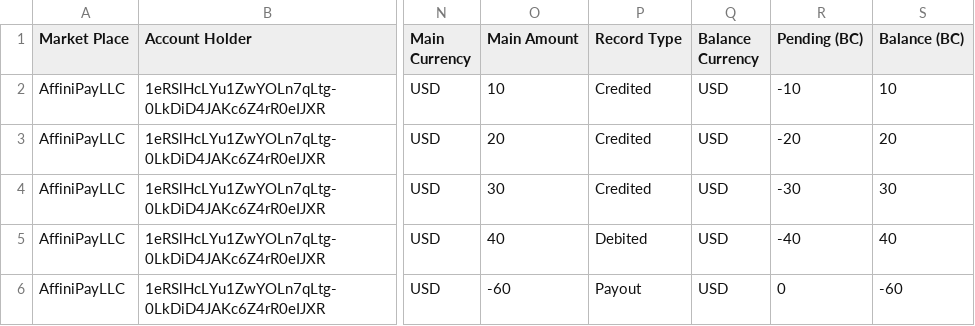
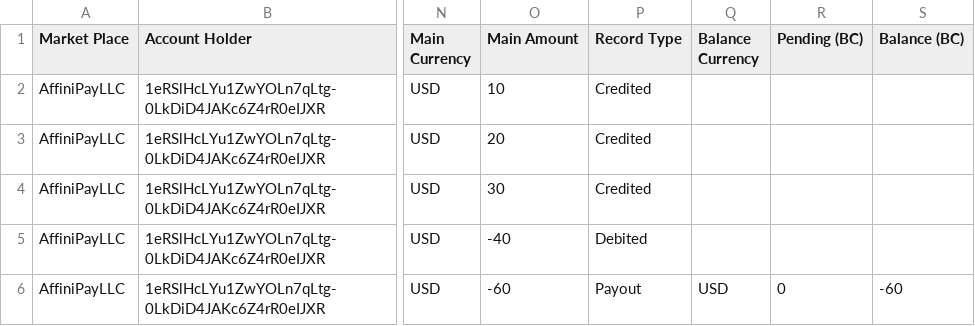
Before and after one commit to FASTLIKETREE/testData, a CSV file: marketplace_payments_accounting_report_2021_09_22.csv, drawn as a sheet; only a part is shown, gaps mark what is left out; the diff names each change by its address in the sheet, - before the commit and + after, or states it on an @@ line.

```diff
--- a/marketplace_payments_accounting_report_2021_09_22.csv
+++ b/marketplace_payments_accounting_report_2021_09_22.csv
-Q2:Q5 (Balance Currency): USD
+Q2:Q5 (Balance Currency): (empty)
-R2 (Pending (BC)): -10
+R2 (Pending (BC)): (empty)
-S2 (Balance (BC)): 10
+S2 (Balance (BC)): (empty)
-R3 (Pending (BC)): -20
+R3 (Pending (BC)): (empty)
-S3 (Balance (BC)): 20
+S3 (Balance (BC)): (empty)
-R4 (Pending (BC)): -30
+R4 (Pending (BC)): (empty)
-S4 (Balance (BC)): 30
+S4 (Balance (BC)): (empty)
-O5 (Main Amount): 40
+O5 (Main Amount): -40
-R5 (Pending (BC)): -40
+R5 (Pending (BC)): (empty)
-S5 (Balance (BC)): 40
+S5 (Balance (BC)): (empty)
```
Also changed, not shown: marketplace_payments_accounting_report_2021_09_23.csv.
